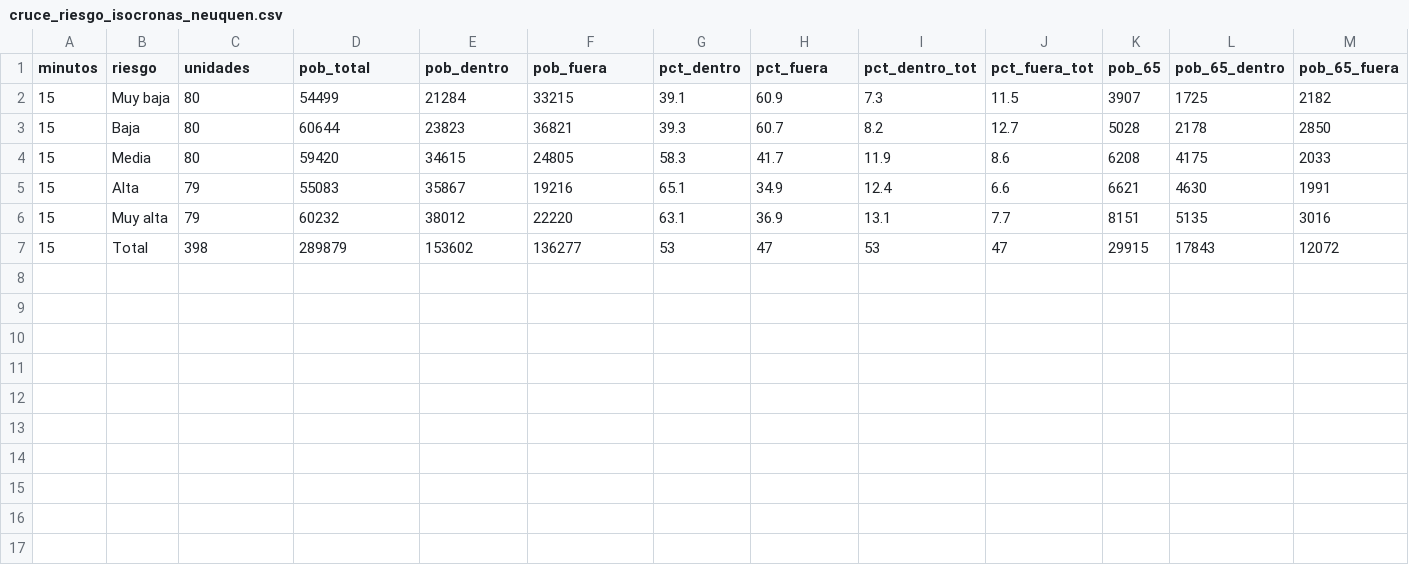
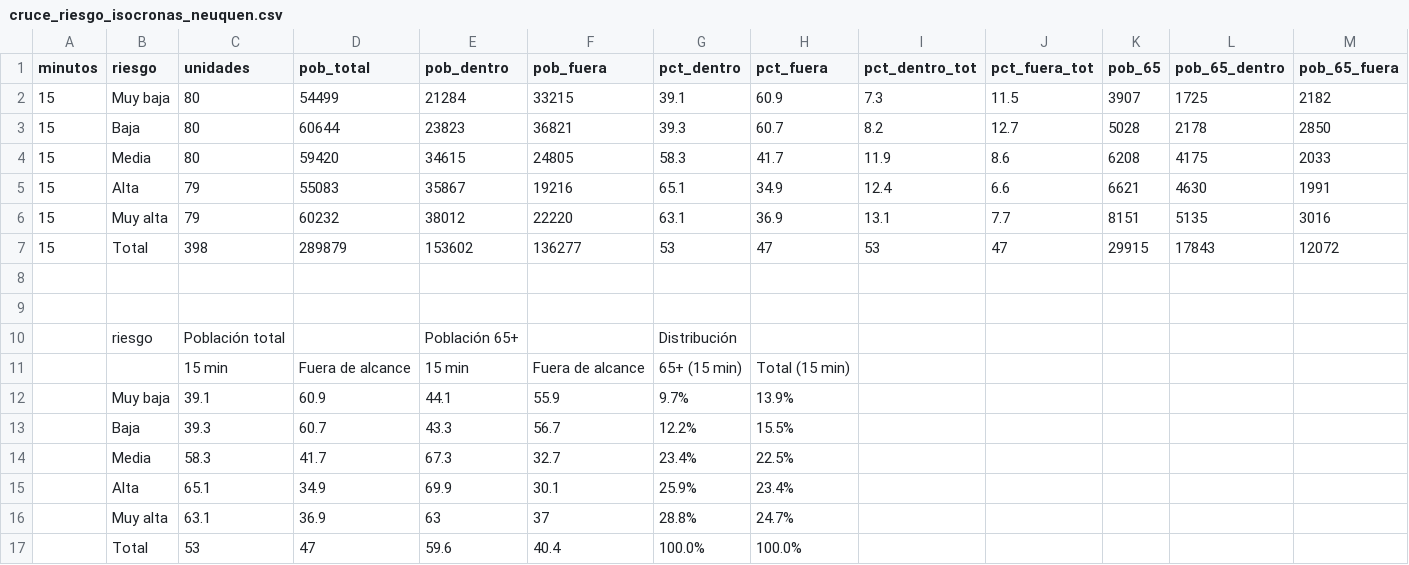
Before and after one commit to NGB26/paper_ccs, a CSV file: data/neuquen/cruce_riesgo_isocronas_neuquen.csv, drawn as a sheet; only a part is shown; rows hold the shown columns only; the diff names each change by its address in the sheet, - before the commit and + after, or states it on an @@ line.

```diff
--- a/data/neuquen/cruce_riesgo_isocronas_neuquen.csv
+++ b/data/neuquen/cruce_riesgo_isocronas_neuquen.csv
+row 8: (empty)
+row 9: (empty)
+row 10:  | riesgo | Población total |  | Población 65+ |  | Distribución
+row 11:  |  | 15 min | Fuera de alcance | 15 min | Fuera de alcance | 65+ (15 min) | Total (15 min)
+row 12:  | Muy baja | 39.1 | 60.9 | 44.1 | 55.9 | 9.7% | 13.9%
+row 13:  | Baja | 39.3 | 60.7 | 43.3 | 56.7 | 12.2% | 15.5%
+row 14:  | Media | 58.3 | 41.7 | 67.3 | 32.7 | 23.4% | 22.5%
+row 15:  | Alta | 65.1 | 34.9 | 69.9 | 30.1 | 25.9% | 23.4%
+row 16:  | Muy alta | 63.1 | 36.9 | 63 | 37 | 28.8% | 24.7%
+row 17:  | Total | 53 | 47 | 59.6 | 40.4 | 100.0% | 100.0%
```
Also changed, not shown: data/merida/cruce_riesgo_isocronas_merida.csv, data/monteria/cruce_riesgo_isocronas_monteria.csv, 5 other files.
